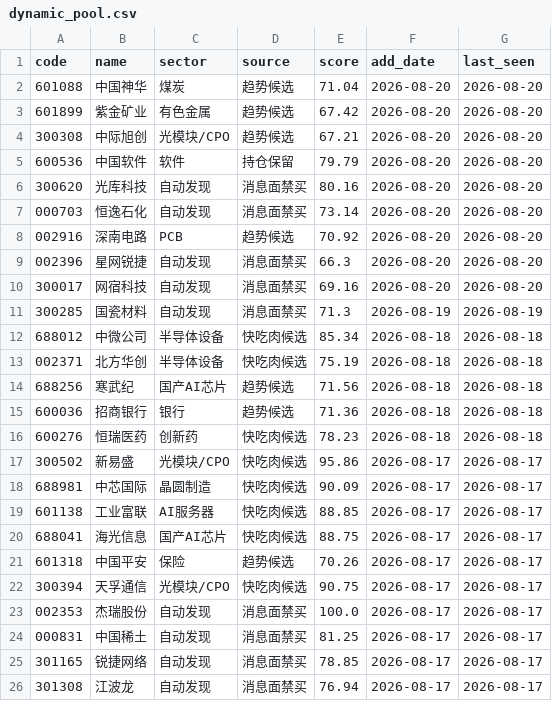
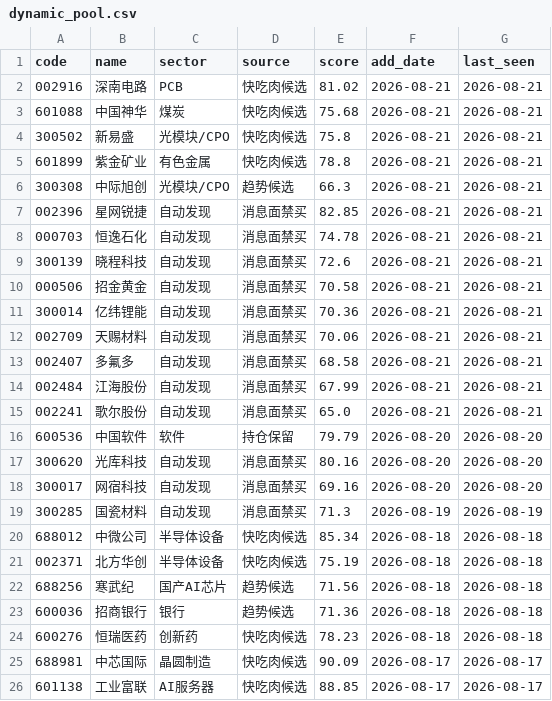
Before and after one commit to chenrj985-ai/decision, a CSV file: data/dynamic_pool.csv, drawn as a sheet; only a part is shown; the shorter side is filled out with more unchanged rows.

```diff
--- a/data/dynamic_pool.csv
+++ b/data/dynamic_pool.csv
@@ -1,10 +1,18 @@
 code,name,sector,source,score,add_date,last_seen
-601088,中国神华,煤炭,趋势候选,71.04,2026-08-20,2026-08-20
-601899,紫金矿业,有色金属,趋势候选,67.42,2026-08-20,2026-08-20
-300308,中际旭创,光模块/CPO,趋势候选,67.21,2026-08-20,2026-08-20
+002916,深南电路,PCB,快吃肉候选,81.02,2026-08-21,2026-08-21
+601088,中国神华,煤炭,快吃肉候选,75.68,2026-08-21,2026-08-21
+300502,新易盛,光模块/CPO,快吃肉候选,75.8,2026-08-21,2026-08-21
+601899,紫金矿业,有色金属,快吃肉候选,78.8,2026-08-21,2026-08-21
+300308,中际旭创,光模块/CPO,趋势候选,66.3,2026-08-21,2026-08-21
+002396,星网锐捷,自动发现,消息面禁买,82.85,2026-08-21,2026-08-21
+000703,恒逸石化,自动发现,消息面禁买,74.78,2026-08-21,2026-08-21
+300139,晓程科技,自动发现,消息面禁买,72.6,2026-08-21,2026-08-21
+000506,招金黄金,自动发现,消息面禁买,70.58,2026-08-21,2026-08-21
+300014,亿纬锂能,自动发现,消息面禁买,70.36,2026-08-21,2026-08-21
+002709,天赐材料,自动发现,消息面禁买,70.06,2026-08-21,2026-08-21
+002407,多氟多,自动发现,消息面禁买,68.58,2026-08-21,2026-08-21
+002484,江海股份,自动发现,消息面禁买,67.99,2026-08-21,2026-08-21
+002241,歌尔股份,自动发现,消息面禁买,65.0,2026-08-21,2026-08-21
 600536,中国软件,软件,持仓保留,79.79,2026-08-20,2026-08-20
 300620,光库科技,自动发现,消息面禁买,80.16,2026-08-20,2026-08-20
-000703,恒逸石化,自动发现,消息面禁买,73.14,2026-08-20,2026-08-20
-002916,深南电路,PCB,趋势候选,70.92,2026-08-20,2026-08-20
-002396,星网锐捷,自动发现,消息面禁买,66.3,2026-08-20,2026-08-20
 300017,网宿科技,自动发现,消息面禁买,69.16,2026-08-20,2026-08-20
@@ -16,3 +24,2 @@
 600276,恒瑞医药,创新药,快吃肉候选,78.23,2026-08-18,2026-08-18
-300502,新易盛,光模块/CPO,快吃肉候选,95.86,2026-08-17,2026-08-17
 688981,中芯国际,晶圆制造,快吃肉候选,90.09,2026-08-17,2026-08-17
```
Also changed, not shown: data/event_risk_auto.csv, data/event_scan_cache.csv, 23 other files.
